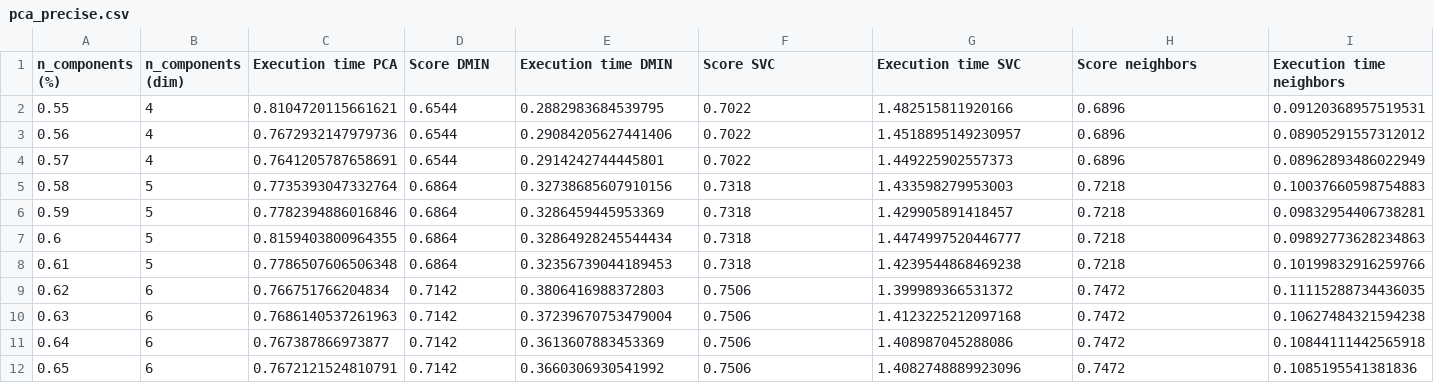
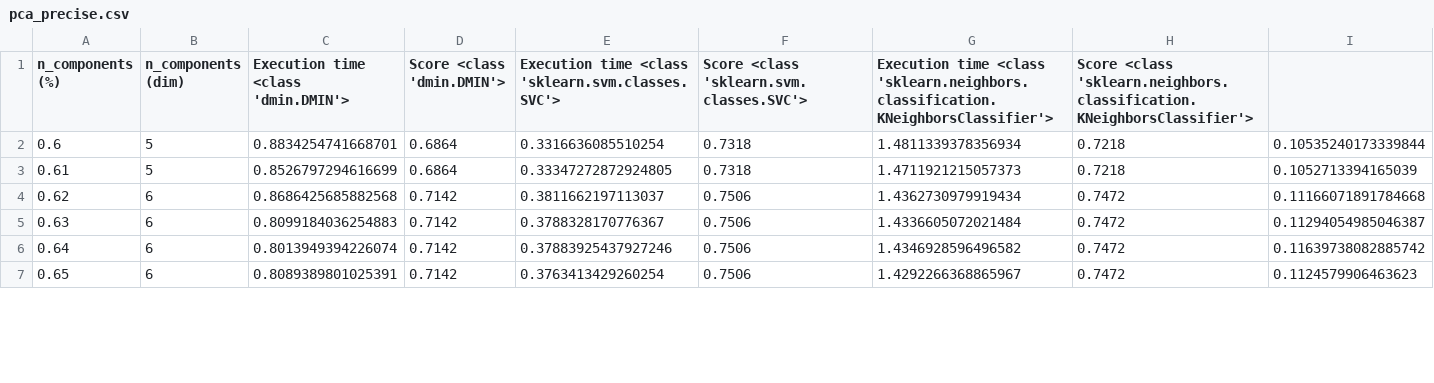
Before and after one commit to lcsdavid/image-classifier, a CSV file: generated/pca_precise.csv, drawn as a sheet; only a part is shown; the diff covers the shown part only.

```diff
--- a/generated/pca_precise.csv
+++ b/generated/pca_precise.csv
@@ -1,12 +1,7 @@
-n_components (%);n_components (dim);Execution time PCA;Score DMIN;Execution time DMIN;Score SVC;Execution time SVC;Score neighbors;Execution time neighbors
-0.55;4;0.8104720115661621;0.6544;0.2882983684539795;0.7022;1.482515811920166;0.6896;0.09120368957519531
-0.56;4;0.7672932147979736;0.6544;0.29084205627441406;0.7022;1.4518895149230957;0.6896;0.08905291557312012
-0.57;4;0.7641205787658691;0.6544;0.2914242744445801;0.7022;1.449225902557373;0.6896;0.08962893486022949
-0.58;5;0.7735393047332764;0.6864;0.32738685607910156;0.7318;1.433598279953003;0.7218;0.10037660598754883
-0.59;5;0.7782394886016846;0.6864;0.3286459445953369;0.7318;1.429905891418457;0.7218;0.09832954406738281
-0.6;5;0.8159403800964355;0.6864;0.32864928245544434;0.7318;1.4474997520446777;0.7218;0.09892773628234863
-0.61;5;0.7786507606506348;0.6864;0.32356739044189453;0.7318;1.4239544868469238;0.7218;0.10199832916259766
-0.62;6;0.766751766204834;0.7142;0.3806416988372803;0.7506;1.399989366531372;0.7472;0.11115288734436035
-0.63;6;0.7686140537261963;0.7142;0.37239670753479004;0.7506;1.4123225212097168;0.7472;0.10627484321594238
-0.64;6;0.767387866973877;0.7142;0.3613607883453369;0.7506;1.408987045288086;0.7472;0.10844111442565918
-0.65;6;0.7672121524810791;0.7142;0.3660306930541992;0.7506;1.4082748889923096;0.7472;0.1085195541381836
+n_components (%);n_components (dim);Execution time <class 'dmin.DMIN'>;Score <class 'dmin.DMIN'>;Execution time <class 'sklearn.svm.classes.SVC'>;Score <class 'sklearn.svm.classes.SVC'>;Execution time <class 'sklearn.neighbors.classification.KNeighborsClassifier'>;Score <class 'sklearn.neighbors.classification.KNeighborsClassifier'>
+0.6;5;0.8834254741668701;0.6864;0.3316636085510254;0.7318;1.4811339378356934;0.7218;0.10535240173339844
+0.61;5;0.8526797294616699;0.6864;0.33347272872924805;0.7318;1.4711921215057373;0.7218;0.1052713394165039
+0.62;6;0.8686425685882568;0.7142;0.3811662197113037;0.7506;1.4362730979919434;0.7472;0.11166071891784668
+0.63;6;0.8099184036254883;0.7142;0.3788328170776367;0.7506;1.4336605072021484;0.7472;0.11294054985046387
+0.64;6;0.8013949394226074;0.7142;0.37883925437927246;0.7506;1.4346928596496582;0.7472;0.11639738082885742
+0.65;6;0.8089389801025391;0.7142;0.3763413429260254;0.7506;1.4292266368865967;0.7472;0.1124579906463623
```
Also changed, not shown: 5 added rows and 16 edited cells elsewhere in this file, generated/pca.csv, 1 other file.
